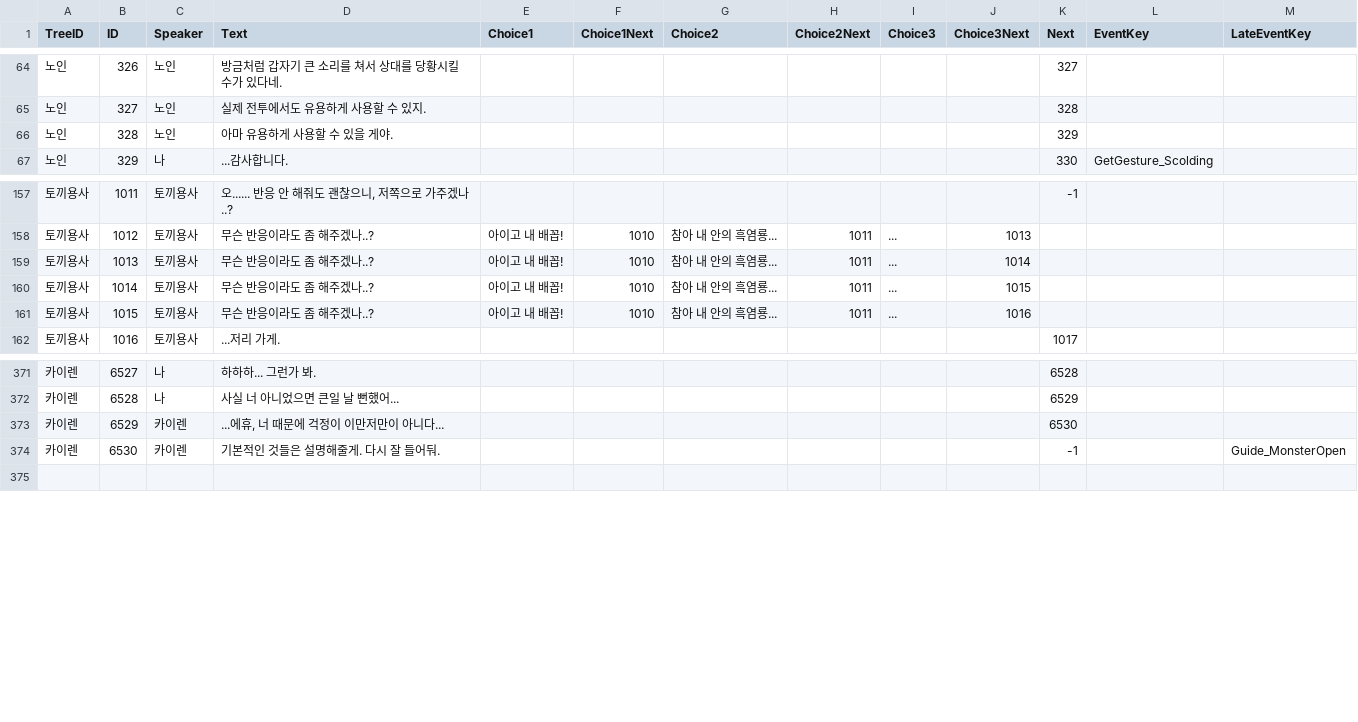
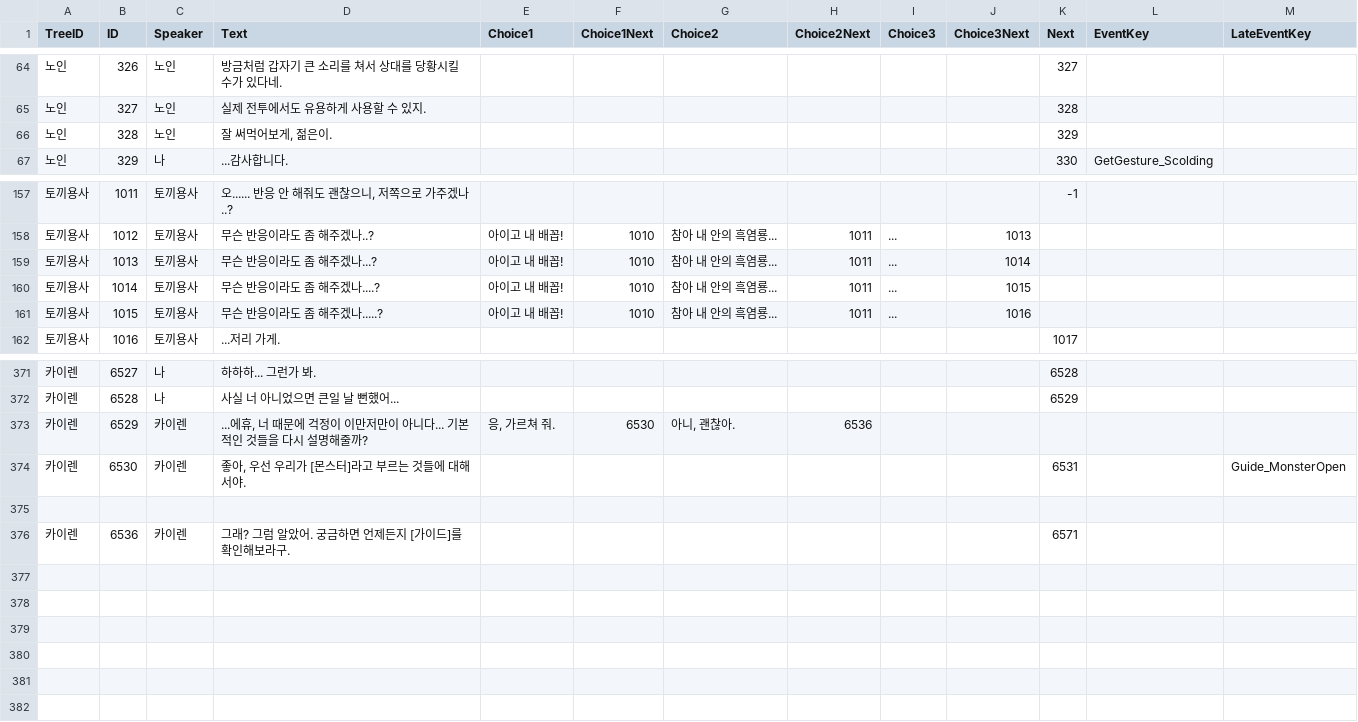
Before and after one commit to KUJ1031/TameNTactics, a CSV file: Assets/10. CommunicaionDialogues/dialogue.csv, drawn as a sheet; only a part is shown, gaps mark what is left out.

```diff
--- a/Assets/10. CommunicaionDialogues/dialogue.csv
+++ b/Assets/10. CommunicaionDialogues/dialogue.csv
@@ -65,3 +65,3 @@ TreeID,ID,Speaker,Text,Choice1,Choice1Next,Choice2,Choice2Next,Choice3,Choice3Ne
 노인,327,노인,실제 전투에서도 유용하게 사용할 수 있지.,,,,,,,328,,
-노인,328,노인,아마 유용하게 사용할 수 있을 게야.,,,,,,,329,,
+노인,328,노인,"잘 써먹어보게, 젊은이.",,,,,,,329,,
 노인,329,나,...감사합니다.,,,,,,,330,GetGesture_Scolding,
@@ -158,5 +158,5 @@ TreeID,ID,Speaker,Text,Choice1,Choice1Next,Choice2,Choice2Next,Choice3,Choice3Ne
 토끼용사,1012,토끼용사,무슨 반응이라도 좀 해주겠나..?,아이고 내 배꼽!,1010,참아 내 안의 흑염룡...,1011,...,1013,,,
-토끼용사,1013,토끼용사,무슨 반응이라도 좀 해주겠나..?,아이고 내 배꼽!,1010,참아 내 안의 흑염룡...,1011,...,1014,,,
-토끼용사,1014,토끼용사,무슨 반응이라도 좀 해주겠나..?,아이고 내 배꼽!,1010,참아 내 안의 흑염룡...,1011,...,1015,,,
-토끼용사,1015,토끼용사,무슨 반응이라도 좀 해주겠나..?,아이고 내 배꼽!,1010,참아 내 안의 흑염룡...,1011,...,1016,,,
+토끼용사,1013,토끼용사,무슨 반응이라도 좀 해주겠나...?,아이고 내 배꼽!,1010,참아 내 안의 흑염룡...,1011,...,1014,,,
+토끼용사,1014,토끼용사,무슨 반응이라도 좀 해주겠나....?,아이고 내 배꼽!,1010,참아 내 안의 흑염룡...,1011,...,1015,,,
+토끼용사,1015,토끼용사,무슨 반응이라도 좀 해주겠나.....?,아이고 내 배꼽!,1010,참아 내 안의 흑염룡...,1011,...,1016,,,
 토끼용사,1016,토끼용사,...저리 가게.,,,,,,,1017,,
@@ -372,4 +372,11 @@ TreeID,ID,Speaker,Text,Choice1,Choice1Next,Choice2,Choice2Next,Choice3,Choice3Ne
 카이렌,6528,나,사실 너 아니었으면 큰일 날 뻔했어...,,,,,,,6529,,
-카이렌,6529,카이렌,"...에휴, 너 때문에 걱정이 이만저만이 아니다...",,,,,,,6530,,
-카이렌,6530,카이렌,기본적인 것들은 설명해줄게. 다시 잘 들어둬.,,,,,,,-1,,Guide_MonsterOpen
+카이렌,6529,카이렌,"...에휴, 너 때문에 걱정이 이만저만이 아니다... 기본적인 것들을 다시 설명해줄까?","응, 가르쳐 줘.",6530,"아니, 괜찮아.",6536,,,,,
+카이렌,6530,카이렌,"좋아, 우선 우리가 [몬스터]라고 부르는 것들에 대해서야.",,,,,,,6531,,Guide_MonsterOpen
+,,,,,,,,,,,,
+카이렌,6536,카이렌,그래? 그럼 알았어. 궁금하면 언제든지 [가이드]를 확인해보라구.,,,,,,,6571,,
+,,,,,,,,,,,,
+,,,,,,,,,,,,
+,,,,,,,,,,,,
+,,,,,,,,,,,,
+,,,,,,,,,,,,
 ,,,,,,,,,,,,
```
Also changed, not shown: 55 other files.
